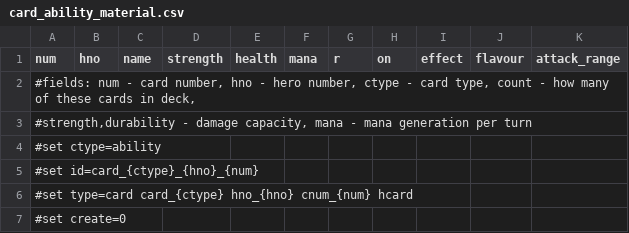
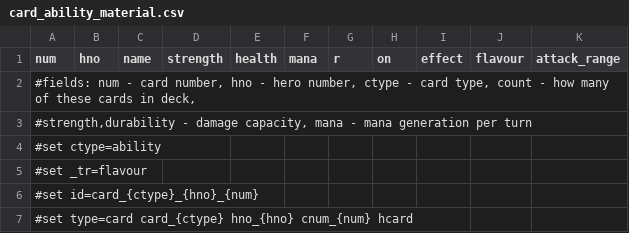
Before and after one commit to elaskavaia/bga-fate, a CSV file: misc/card_ability_material.csv, drawn as a sheet; only a part is shown; the shorter side is filled out with more unchanged rows.

```diff
--- a/misc/card_ability_material.csv
+++ b/misc/card_ability_material.csv
@@ -4,2 +4,3 @@ num|hno|name|strength|health|mana|r|on|effect|flavour|attack_range
 #set ctype=ability
+#set _tr=flavour
 #set id=card_{ctype}_{hno}_{num}
```
Also changed, not shown: misc/card_equip_material.csv, misc/card_event_material.csv, 8 other files.
